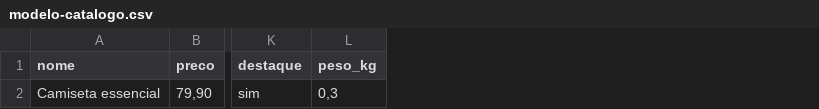
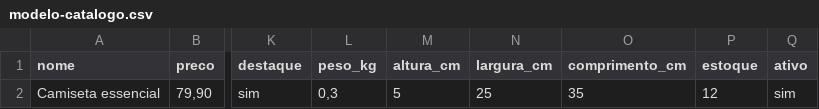
Before and after one commit to avilaops/lojas.avilaops.com, a CSV file: public/media/modelo-catalogo.csv, drawn as a sheet; only a part is shown, gaps mark what is left out; the diff names each change by its address in the sheet, - before the commit and + after, or states it on an @@ line.

Commit message:
Catálogo em planilha (CSV e Excel) e a tela do produto no tamanho da tarefa (#15)
Exportar o catálogo em CSV ou .xlsx respeitando o filtro da tela, com as
mesmas colunas que a importação lê; pedidos e clientes ganham os dois
formatos. A tela do produto passa a abrir só o que se mexe todo dia, com o
resto em blocos que dizem o que falta, e barra de salvar no rodapé.

```diff
--- a/public/media/modelo-catalogo.csv
+++ b/public/media/modelo-catalogo.csv
+column M (altura_cm), row 2: 5
+column N (largura_cm), row 2: 25
+column O (comprimento_cm), row 2: 35
+column P (estoque), row 2: 12
+column Q (ativo), row 2: sim
```
Also changed, not shown: 20 other files.
